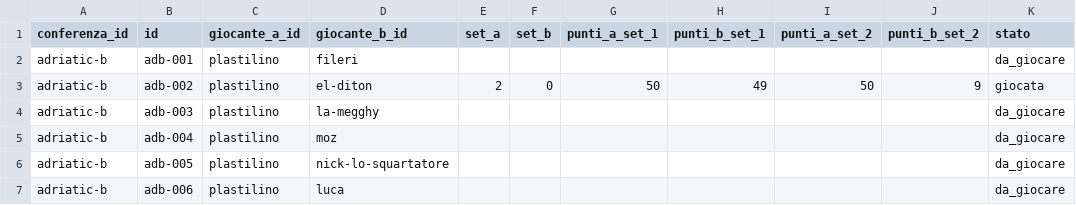
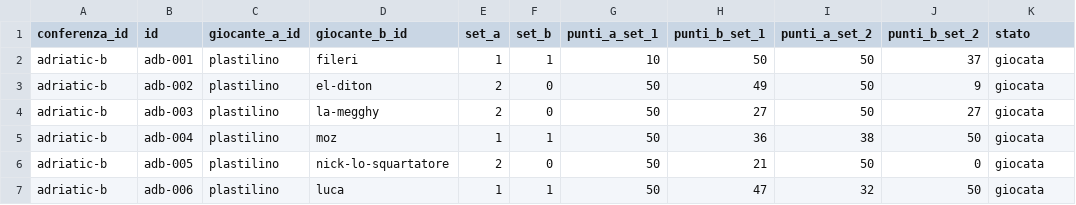
Before and after one commit to LaGiostraIndividuale/lagiostraindividuale.github.io, a CSV file: data/csv/2026/adriatic-b/partite.csv, drawn as a sheet; only a part is shown; the diff covers the shown part only.

Commit message:
data(csv): sync 2026/adriatic-b (2026-08-12 00:22:01)

```diff
--- a/data/csv/2026/adriatic-b/partite.csv
+++ b/data/csv/2026/adriatic-b/partite.csv
@@ -1,7 +1,7 @@
 conferenza_id,id,giocante_a_id,giocante_b_id,set_a,set_b,punti_a_set_1,punti_b_set_1,punti_a_set_2,punti_b_set_2,stato
-adriatic-b,adb-001,plastilino,fileri,,,,,,,da_giocare
+adriatic-b,adb-001,plastilino,fileri,1,1,10,50,50,37,giocata
 adriatic-b,adb-002,plastilino,el-diton,2,0,50,49,50,9,giocata
-adriatic-b,adb-003,plastilino,la-megghy,,,,,,,da_giocare
-adriatic-b,adb-004,plastilino,moz,,,,,,,da_giocare
-adriatic-b,adb-005,plastilino,nick-lo-squartatore,,,,,,,da_giocare
-adriatic-b,adb-006,plastilino,luca,,,,,,,da_giocare
+adriatic-b,adb-003,plastilino,la-megghy,2,0,50,27,50,27,giocata
+adriatic-b,adb-004,plastilino,moz,1,1,50,36,38,50,giocata
+adriatic-b,adb-005,plastilino,nick-lo-squartatore,2,0,50,21,50,0,giocata
+adriatic-b,adb-006,plastilino,luca,1,1,50,47,32,50,giocata
```
Also changed, not shown: 140 edited cells elsewhere in this file.
